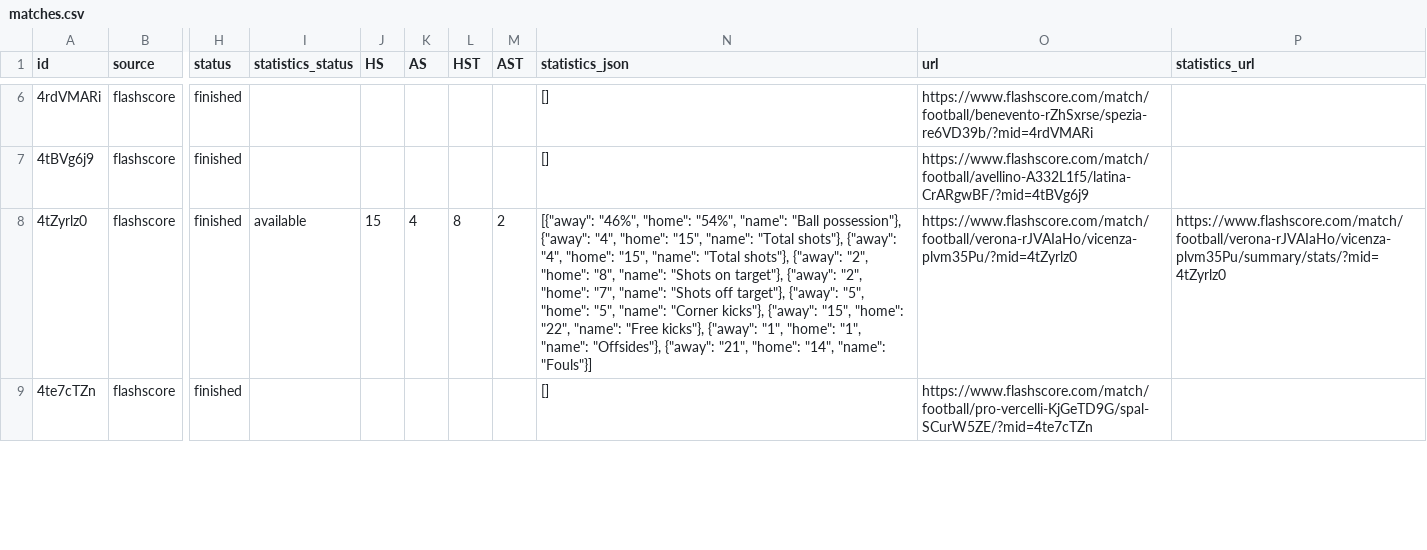
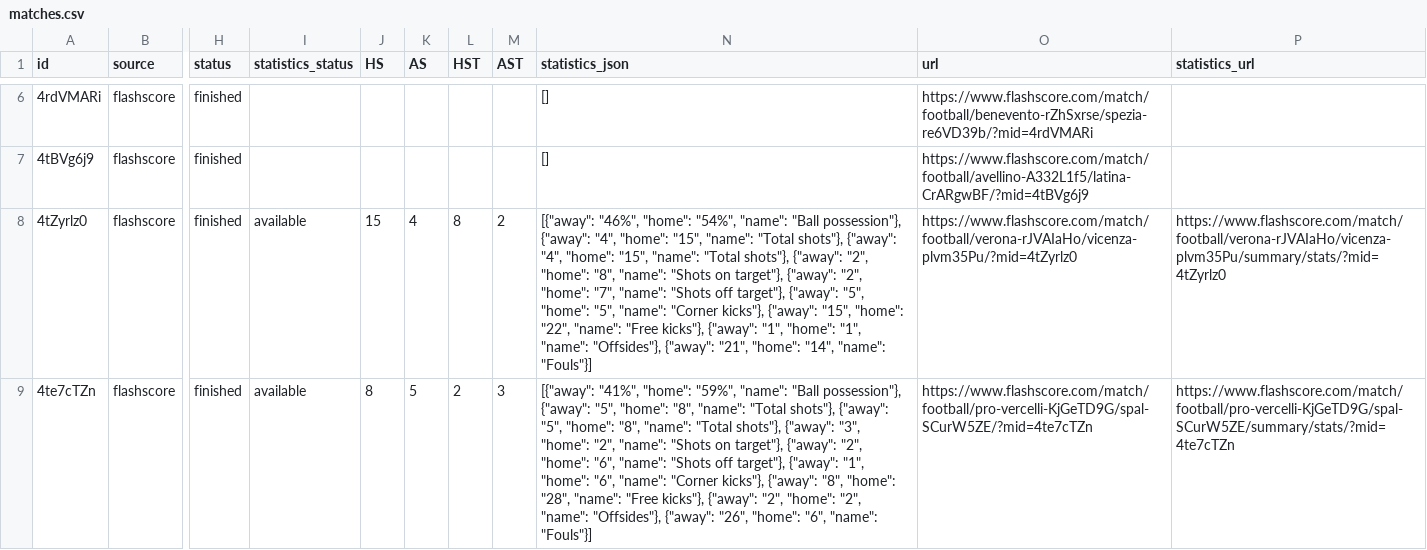
Before and after one commit to JAXON220803/data_scrapping, a CSV file: data/Italy/I2/2016-2017/flashscore/matches.csv, drawn as a sheet; only a part is shown, gaps mark what is left out; the diff covers the shown part only; the diff names each change by its address in the sheet, - before the commit and + after, or states it on an @@ line.

```diff
--- a/data/Italy/I2/2016-2017/flashscore/matches.csv
+++ b/data/Italy/I2/2016-2017/flashscore/matches.csv
-I9 (statistics_status): (empty)
+I9 (statistics_status): available
-J9 (HS): (empty)
+J9 (HS): 8
-K9 (AS): (empty)
+K9 (AS): 5
-L9 (HST): (empty)
+L9 (HST): 2
-M9 (AST): (empty)
+M9 (AST): 3
-N9 (statistics_json): []
+N9 (statistics_json): [{"away": "41%", "home": "59%", "name": "Ball possession"}, {"away": "5", "home": "8", "name": "Total shots"}, {"away": "5", "home": "8", "name": "Total shots"}, {"away": "3", "home": "2", "name": "Shots on target"}, {"away": "2", "home": "6", "name": "Shots off target"}, {"away": "1", "home": "6", "name": "Corner kicks"}, {"away": "8", "home": "28", "name": "Free kicks"}, {"away": "2", "home": "2", "name": "Offsides"}, {"away": "26", "home": "6", "name": "Fouls"}]
-P9 (statistics_url): (empty)
+P9 (statistics_url): https://www.flashscore.com/match/football/pro-vercelli-KjGeTD9G/spal-SCurW5ZE/summary/stats/?mid=4te7cTZn
```
Also changed, not shown: 35 edited cells elsewhere in this file, filled/Italy/2016-2017/I2.csv, 5 other files.
